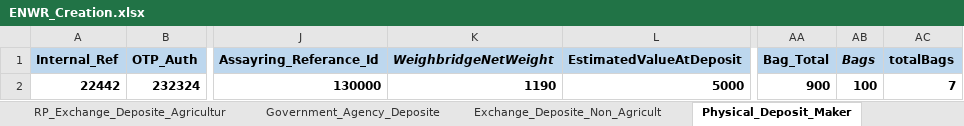
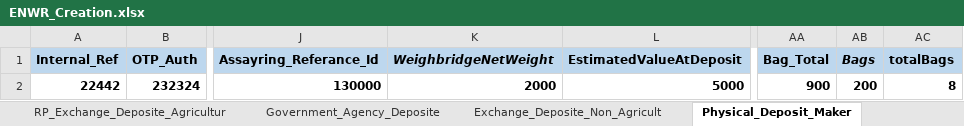
Before and after one commit to Abhishekthasal/COUNTRYWIDE-COMMODITY-REPOSITORY-LIMITED, an Excel workbook: Data/ENWR_Creation.xlsx, sheet Physical_Deposit_Maker, drawn as a sheet; only a part is shown, gaps mark what is left out; values as stored, in another font and other column widths than the file's, no borders; the diff names each change by its address in the sheet, - before the commit and + after, or states it on an @@ line.

```diff
--- a/Data/ENWR_Creation.xlsx (sheet Physical_Deposit_Maker)
+++ b/Data/ENWR_Creation.xlsx (sheet Physical_Deposit_Maker)
-K2 (WeighbridgeNetWeight): 1190
+K2 (WeighbridgeNetWeight): 2000
-AB2 (Bags): 100
+AB2 (Bags): 200
-AC2 (totalBags): 7
+AC2 (totalBags): 8
```
Also changed, not shown: sheet RP_Deposite_Request_Agriculture, sheet Deposite_Assayer_Maker, Data/Margin_Depledge.xlsx, 31 other files.
